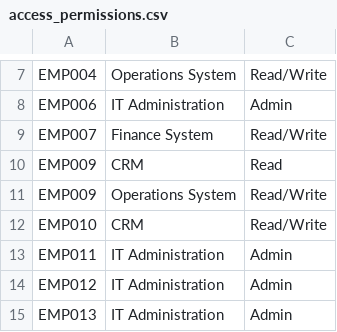
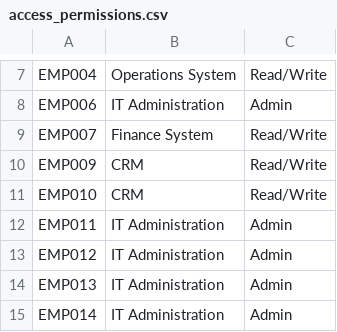
Before and after one commit to bacyberprojects/enterprise-idam-security-lab, a CSV file: lab/data/access_permissions.csv, drawn as a sheet; only a part is shown, gaps mark what is left out; the shorter side is filled out with more unchanged rows.

```diff
--- a/lab/data/access_permissions.csv
+++ b/lab/data/access_permissions.csv
@@ -9,4 +9,3 @@ EMP006,IT Administration,Admin
 EMP007,Finance System,Read/Write
-EMP009,CRM,Read
-EMP009,Operations System,Read/Write
+EMP009,CRM,Read/Write
 EMP010,CRM,Read/Write
```
Also changed, not shown: lab/data/employees.csv, 8 other files.
